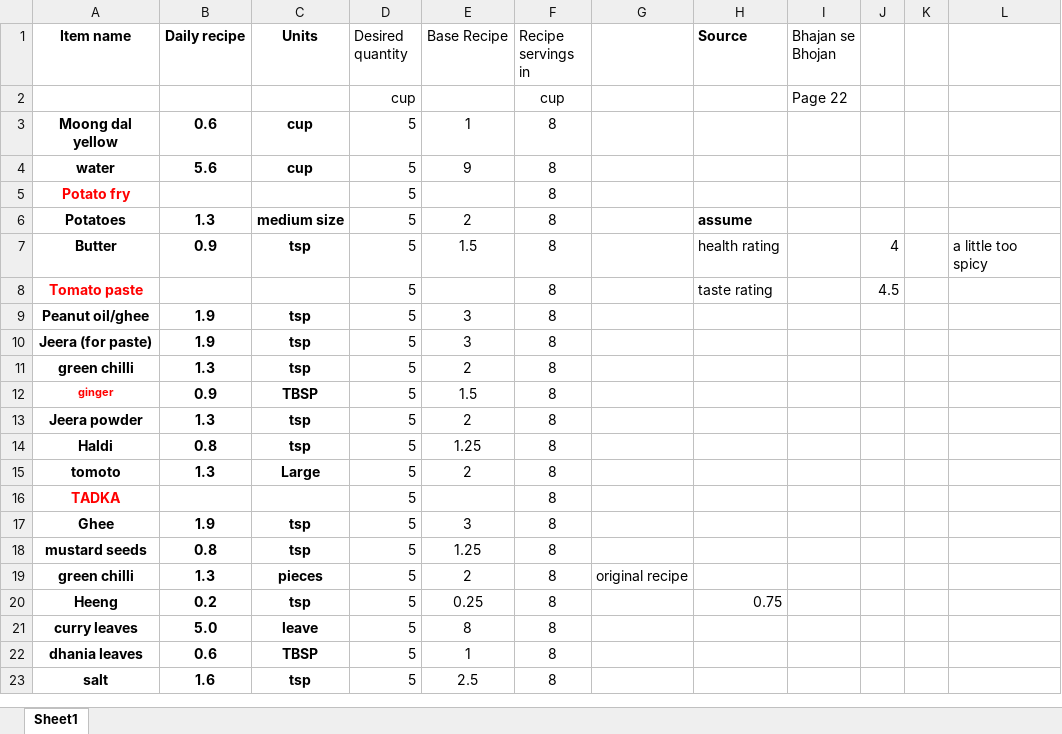
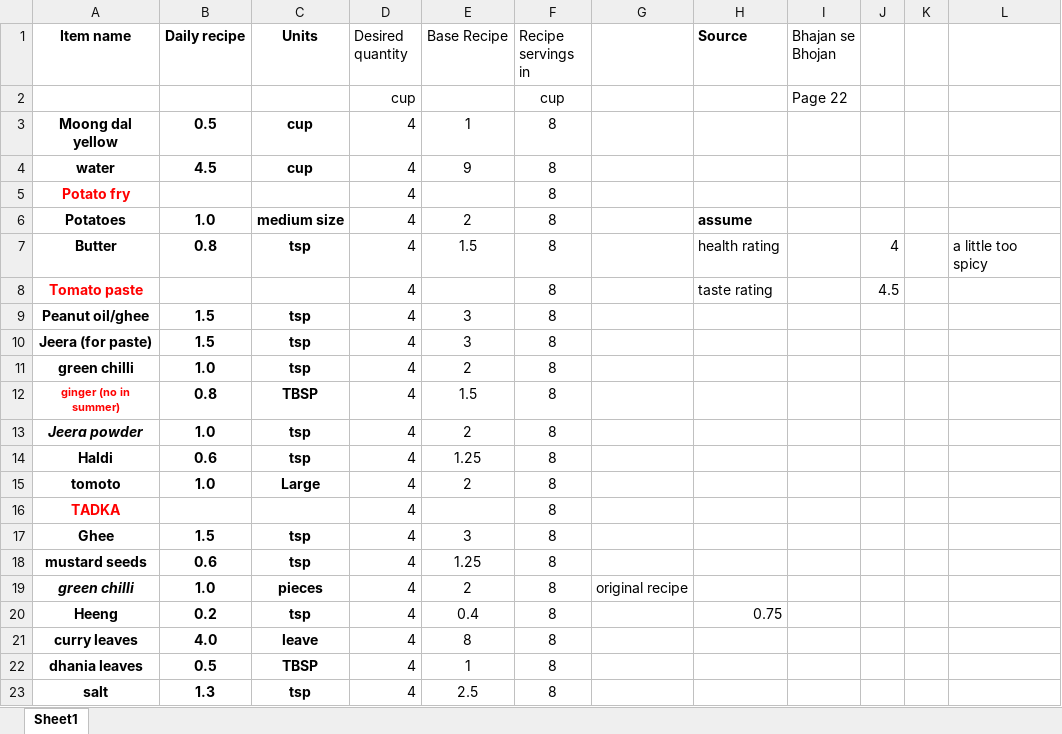
Before and after one commit to amit-kumar-cse/nandini_recipies, an Excel workbook: dal, subji, kadhi/Dal/yellow moong dal/Yellow Moong dal Gauranga P.xlsx, sheet Sheet1, drawn as a sheet; values as stored, in another font and other column widths than the file's, no borders; table styles not drawn; the diff names each change by its address in the sheet, - before the commit and + after, or states it on an @@ line.

Commit message:
Yellow moong dal

```diff
--- a/dal, subji, kadhi/Dal/yellow moong dal/Yellow Moong dal Gauranga P.xlsx (sheet Sheet1)
+++ b/dal, subji, kadhi/Dal/yellow moong dal/Yellow Moong dal Gauranga P.xlsx (sheet Sheet1)
-B3 (Daily recipe): 0.6
+B3 (Daily recipe): 0.5
-D3:D23 (Desired quantity): 5
+D3:D23 (Desired quantity): 4
-B4 (Daily recipe): 5.6
+B4 (Daily recipe): 4.5
-B6 (Daily recipe): 1.3
+B6 (Daily recipe): 1.0
-B7 (Daily recipe): 0.9
+B7 (Daily recipe): 0.8
-B9:B10 (Daily recipe): 1.9
+B9:B10 (Daily recipe): 1.5
-B11 (Daily recipe): 1.3
+B11 (Daily recipe): 1.0
-A12 (Item name): ginger
+A12 (Item name): ginger (no in summer)
-B12 (Daily recipe): 0.9
+B12 (Daily recipe): 0.8
-A13 italic: off
+A13 italic: on
-B13 (Daily recipe): 1.3
+B13 (Daily recipe): 1.0
-B14 (Daily recipe): 0.8
+B14 (Daily recipe): 0.6
-B15 (Daily recipe): 1.3
+B15 (Daily recipe): 1.0
-B17 (Daily recipe): 1.9
+B17 (Daily recipe): 1.5
-B18 (Daily recipe): 0.8
+B18 (Daily recipe): 0.6
-A19 italic: off
+A19 italic: on
-B19 (Daily recipe): 1.3
+B19 (Daily recipe): 1.0
-E20 (Base Recipe): 0.25
+E20 (Base Recipe): 0.4
-B21 (Daily recipe): 5.0
+B21 (Daily recipe): 4.0
-B22 (Daily recipe): 0.6
+B22 (Daily recipe): 0.5
-B23 (Daily recipe): 1.6
+B23 (Daily recipe): 1.3
```
